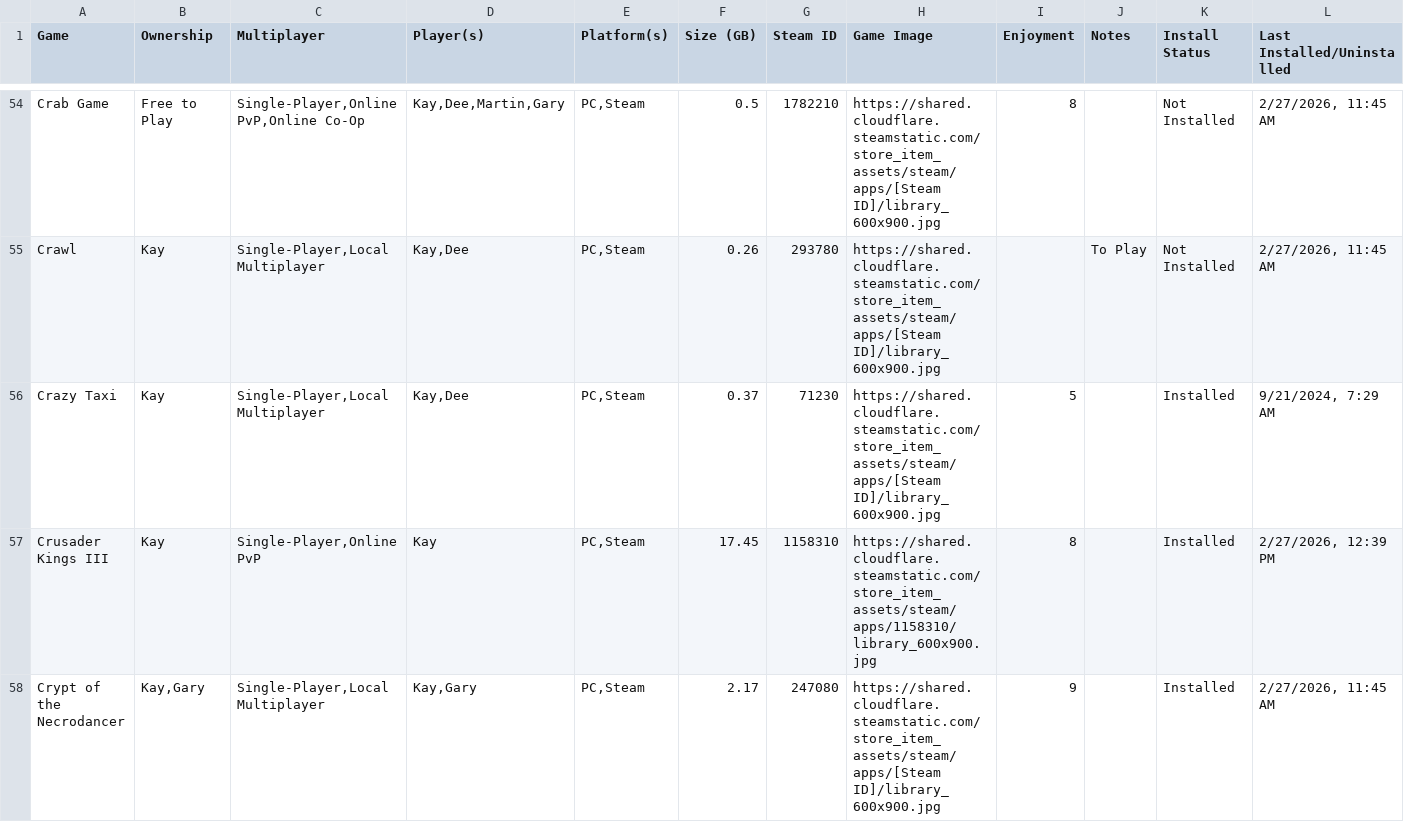
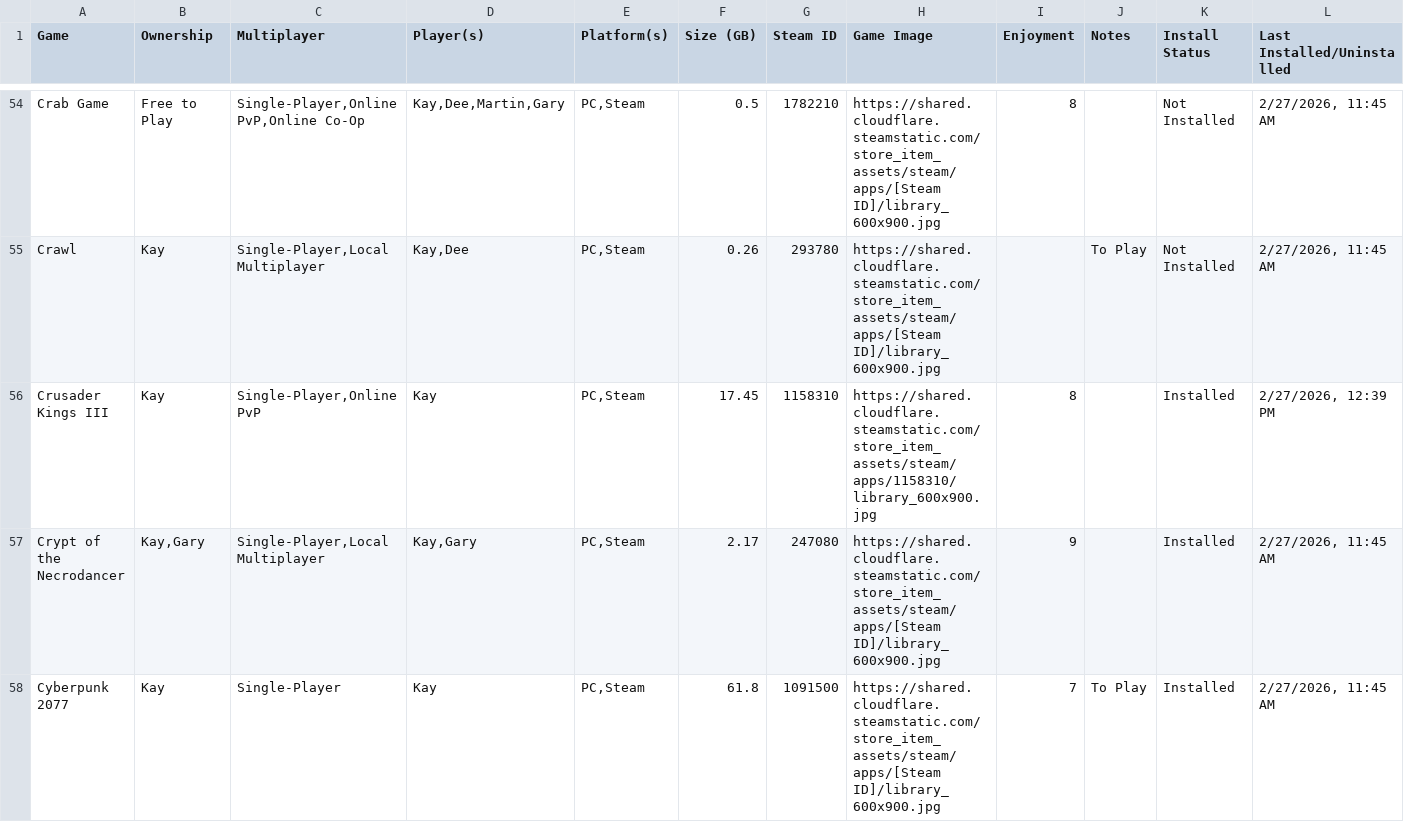
Before and after one commit to kay-who-codes/Game-Library, a CSV file: games.csv, drawn as a sheet; only a part is shown, gaps mark what is left out; the shorter side is filled out with more unchanged rows; rows hold the shown columns only; the diff covers the shown part only; the diff names each change by its address in the sheet, - before the commit and + after, or states it on an @@ line.

```diff
--- a/games.csv
+++ b/games.csv
-row 56: Crazy Taxi | Kay | Single-Player,Local Multiplayer | Kay,Dee | PC,Steam | 0.37 | 71230 | https://shared.cloudflare.steamstatic.com/store_item_assets/steam/apps/[Steam ID]/library_600x900.jpg | 5 |  | Installed | 9/21/2024, 7:29 AM
```
Also changed, not shown: 3 removed rows elsewhere in this file.
